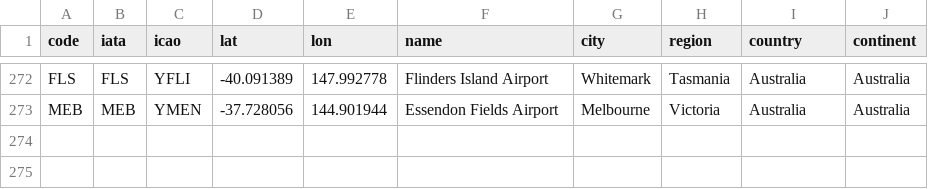
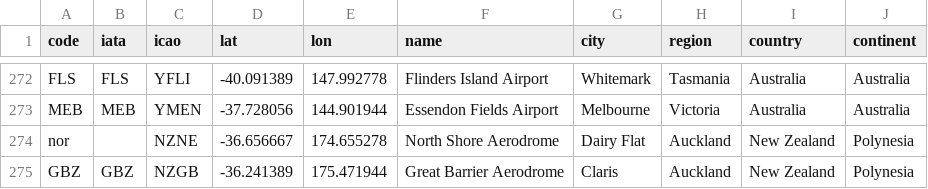
Before and after one commit to rccreswell/flightmaps, a CSV file: data/airports.csv, drawn as a sheet; only a part is shown, gaps mark what is left out.

Commit message:
Update airports.csv

```diff
--- a/data/airports.csv
+++ b/data/airports.csv
@@ -273 +273,3 @@ FLS,FLS,YFLI,-40.091389,147.992778,Flinders Island Airport,Whitemark,Tasmania,Au
 MEB,MEB,YMEN,-37.728056,144.901944,Essendon Fields Airport,Melbourne,Victoria,Australia,Australia
+nor,,NZNE,-36.656667,174.655278,North Shore Aerodrome,Dairy Flat,Auckland,New Zealand,Polynesia
+GBZ,GBZ,NZGB,-36.241389,175.471944,Great Barrier Aerodrome,Claris,Auckland,New Zealand,Polynesia
```
